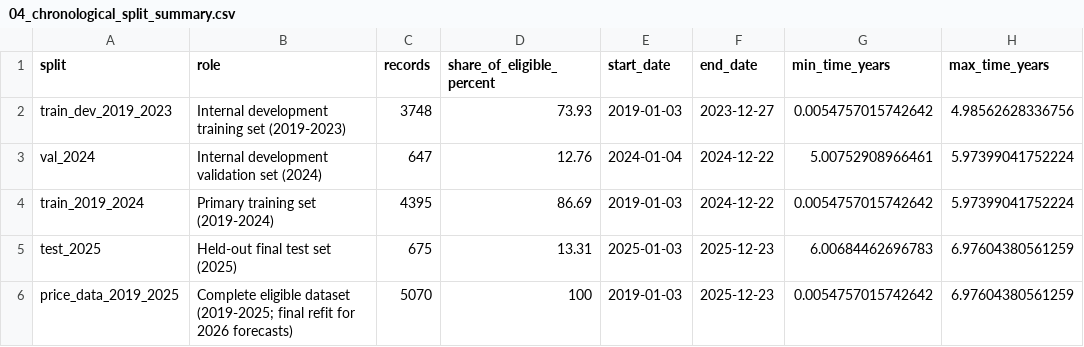
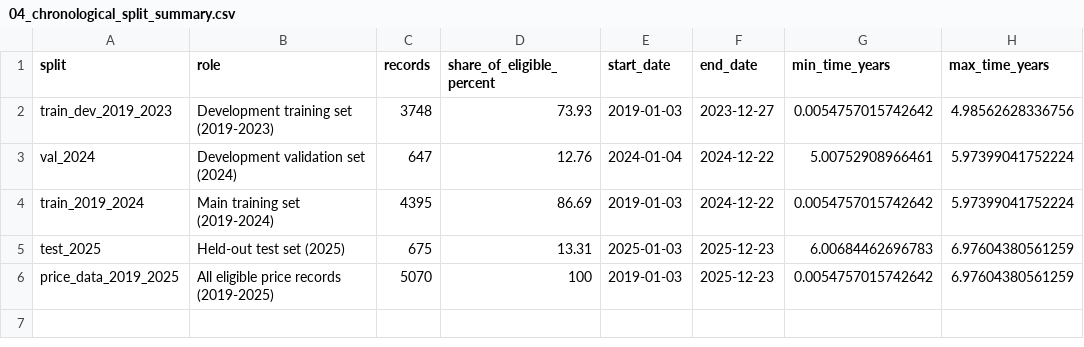
Before and after one commit to CoreyOHara1/CA3, a CSV file: output/04_chronological_split_summary.csv, drawn as a sheet; only a part is shown; the diff names each change by its address in the sheet, - before the commit and + after, or states it on an @@ line.

```diff
--- a/output/04_chronological_split_summary.csv
+++ b/output/04_chronological_split_summary.csv
-B2 (role): Internal development training set (2019-2023)
+B2 (role): Development training set (2019-2023)
-B3 (role): Internal development validation set (2024)
+B3 (role): Development validation set (2024)
-B4 (role): Primary training set (2019-2024)
+B4 (role): Main training set (2019-2024)
-B5 (role): Held-out final test set (2025)
+B5 (role): Held-out test set (2025)
-B6 (role): Complete eligible dataset (2019-2025; final refit for 2026 forecasts)
+B6 (role): All eligible price records (2019-2025)
```
Also changed, not shown: output/02_eligibility_and_variable_suitability.csv, output/03_derived_feature_summary.csv, 4 other files.
